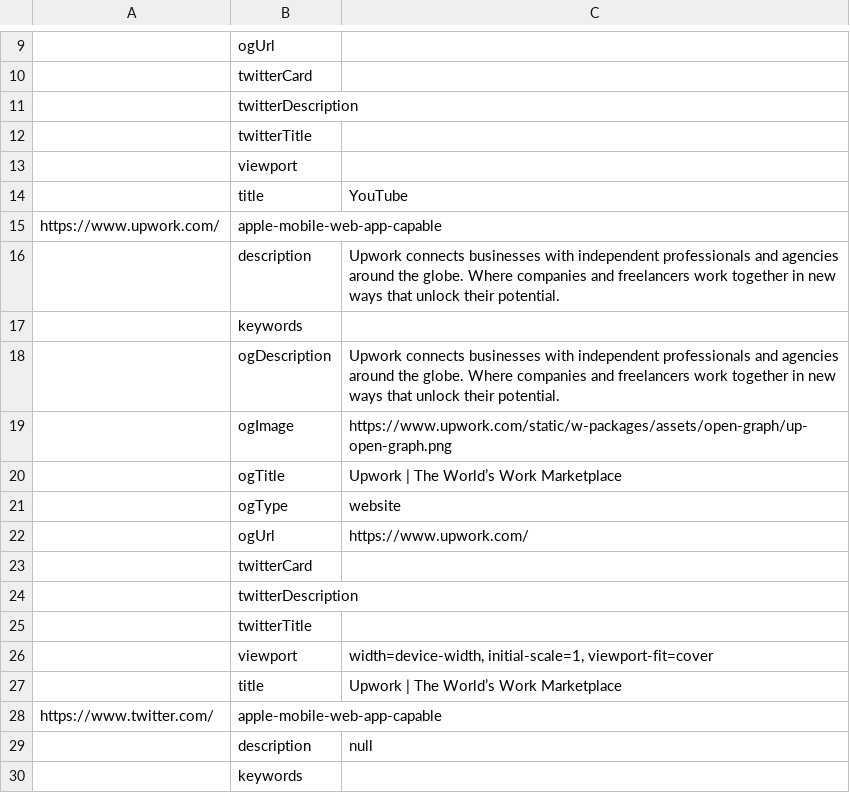
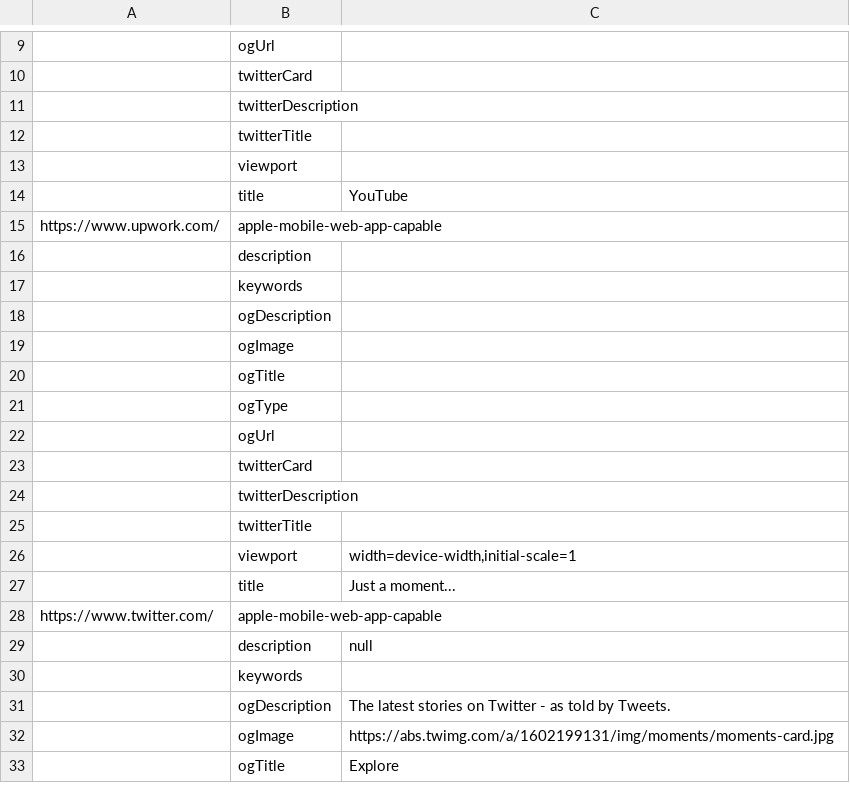
Before and after one commit to Aman9723/webscraper, a CSV file: data.csv, drawn as a sheet; only a part is shown, gaps mark what is left out; the shorter side is filled out with more unchanged rows; the diff names each change by its address in the sheet, - before the commit and + after, or states it on an @@ line.

```diff
--- a/data.csv
+++ b/data.csv
-C16: Upwork connects businesses with independent professionals and agencies around the globe. Where companies and freelancers work together in new ways that unlock their potential.
+C16: (empty)
-C18: Upwork connects businesses with independent professionals and agencies around the globe. Where companies and freelancers work together in new ways that unlock their potential.
+C18: (empty)
-C19: https://www.upwork.com/static/w-packages/assets/open-graph/up-open-graph.png
+C19: (empty)
-C20: Upwork | The World’s Work Marketplace
+C20: (empty)
-C21: website
+C21: (empty)
-C22: https://www.upwork.com/
+C22: (empty)
-C26: width=device-width, initial-scale=1, viewport-fit=cover
+C26: width=device-width,initial-scale=1
-C27: Upwork | The World’s Work Marketplace
+C27: Just a moment...
```
Also changed, not shown: 2 other files.
